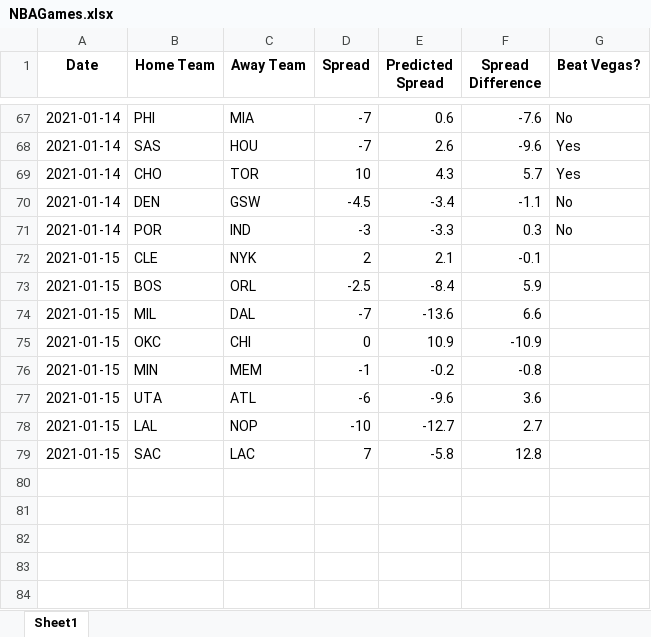
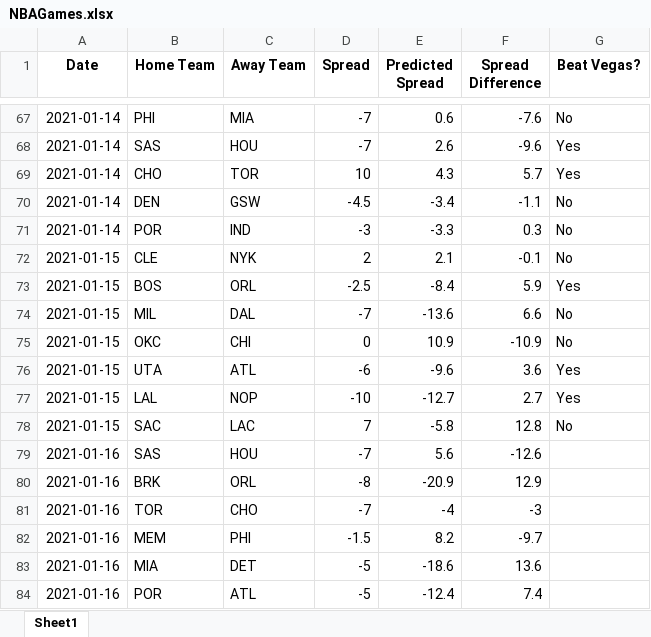
Before and after one commit to hsaraiya5/NBAPredictiveModel, an Excel workbook: NBAGames.xlsx, sheet Sheet1, drawn as a sheet; only a part is shown, gaps mark what is left out; values as stored, in another font and other column widths than the file's, no borders; removed rows and columns are numbered as before the commit, all else as after; the diff names each change by its address in the sheet, - before the commit and + after, or states it on an @@ line.

```diff
--- a/NBAGames.xlsx (sheet Sheet1)
+++ b/NBAGames.xlsx (sheet Sheet1)
-G72 (Beat Vegas?): (empty)
+G72 (Beat Vegas?): No
-G73 (Beat Vegas?): (empty)
+G73 (Beat Vegas?): Yes
-G74:G75 (Beat Vegas?): (empty)
+G74:G75 (Beat Vegas?): No
-row 76: 2021-01-15 | MIN | MEM | -1 | -0.2 | -0.8
-G76:G77 (Beat Vegas?): (empty)
+G76:G77 (Beat Vegas?): Yes
-G78 (Beat Vegas?): (empty)
+G78 (Beat Vegas?): No
+row 79: 2021-01-16 | SAS | HOU | -7 | 5.6 | -12.6
+row 80: 2021-01-16 | BRK | ORL | -8 | -20.9 | 12.9
+row 81: 2021-01-16 | TOR | CHO | -7 | -4 | -3
+row 82: 2021-01-16 | MEM | PHI | -1.5 | 8.2 | -9.7
+row 83: 2021-01-16 | MIA | DET | -5 | -18.6 | 13.6
+row 84: 2021-01-16 | POR | ATL | -5 | -12.4 | 7.4
```
Also changed, not shown: 1 other file.
